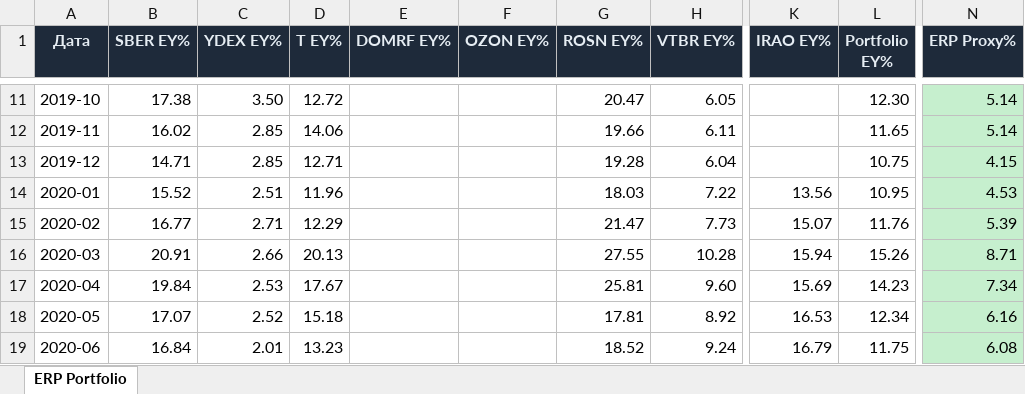
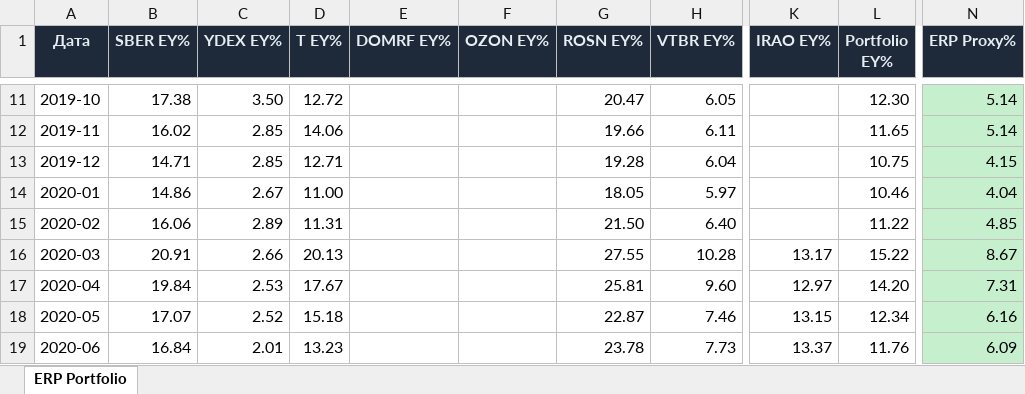
Before and after one commit to Ilyazykov/erp, an Excel workbook: erp_valuation/erp_portfolio.xlsx, sheet ERP Portfolio, drawn as a sheet; only a part is shown, gaps mark what is left out; values as stored, in another font and other column widths than the file's, no borders; the diff covers the shown part only; the diff names each change by its address in the sheet, - before the commit and + after, or states it on an @@ line.

```diff
--- a/erp_valuation/erp_portfolio.xlsx (sheet ERP Portfolio)
+++ b/erp_valuation/erp_portfolio.xlsx (sheet ERP Portfolio)
-B14 (SBER EY%): 15.52
+B14 (SBER EY%): 14.86
-C14 (YDEX EY%): 2.51
+C14 (YDEX EY%): 2.67
-D14 (T EY%): 11.96
+D14 (T EY%): 11.00
-G14 (ROSN EY%): 18.03
+G14 (ROSN EY%): 18.05
-H14 (VTBR EY%): 7.22
+H14 (VTBR EY%): 5.97
-K14 (IRAO EY%): 13.56
+K14 (IRAO EY%): (empty)
-L14 (Portfolio EY%): 10.95
+L14 (Portfolio EY%): 10.46
-N14 (ERP Proxy%): 4.53
+N14 (ERP Proxy%): 4.04
-B15 (SBER EY%): 16.77
+B15 (SBER EY%): 16.06
-C15 (YDEX EY%): 2.71
+C15 (YDEX EY%): 2.89
-D15 (T EY%): 12.29
+D15 (T EY%): 11.31
-G15 (ROSN EY%): 21.47
+G15 (ROSN EY%): 21.50
-H15 (VTBR EY%): 7.73
+H15 (VTBR EY%): 6.40
-K15 (IRAO EY%): 15.07
+K15 (IRAO EY%): (empty)
-L15 (Portfolio EY%): 11.76
+L15 (Portfolio EY%): 11.22
-N15 (ERP Proxy%): 5.39
+N15 (ERP Proxy%): 4.85
-K16 (IRAO EY%): 15.94
+K16 (IRAO EY%): 13.17
-L16 (Portfolio EY%): 15.26
+L16 (Portfolio EY%): 15.22
-N16 (ERP Proxy%): 8.71
+N16 (ERP Proxy%): 8.67
-K17 (IRAO EY%): 15.69
+K17 (IRAO EY%): 12.97
-L17 (Portfolio EY%): 14.23
+L17 (Portfolio EY%): 14.20
-N17 (ERP Proxy%): 7.34
+N17 (ERP Proxy%): 7.31
-G18 (ROSN EY%): 17.81
+G18 (ROSN EY%): 22.87
-H18 (VTBR EY%): 8.92
+H18 (VTBR EY%): 7.46
-K18 (IRAO EY%): 16.53
+K18 (IRAO EY%): 13.15
-G19 (ROSN EY%): 18.52
+G19 (ROSN EY%): 23.78
-H19 (VTBR EY%): 9.24
+H19 (VTBR EY%): 7.73
-K19 (IRAO EY%): 16.79
+K19 (IRAO EY%): 13.37
-L19 (Portfolio EY%): 11.75
+L19 (Portfolio EY%): 11.76
-N19 (ERP Proxy%): 6.08
+N19 (ERP Proxy%): 6.09
```
Also changed, not shown: 332 edited cells and cell formats elsewhere in this sheet, 13 other files.
